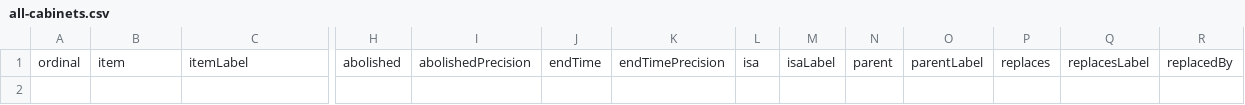
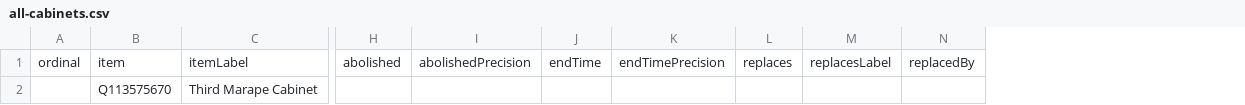
Before and after one commit to every-politician-scrapers/papua-new-guinea, a CSV file: wikidata/results/all-cabinets.csv, drawn as a sheet; only a part is shown, gaps mark what is left out; removed rows and columns are numbered as before the commit, all else as after; rows hold the shown columns only; the diff names each change by its address in the sheet, - before the commit and + after, or states it on an @@ line.

```diff
--- a/wikidata/results/all-cabinets.csv
+++ b/wikidata/results/all-cabinets.csv
-column L, row 1: isa
-column M, row 1: isaLabel
-column N, row 1: parent
-column O, row 1: parentLabel
+row 2:  | Q113575670 | Third Marape Cabinet
```
Also changed, not shown: 2 other files.
